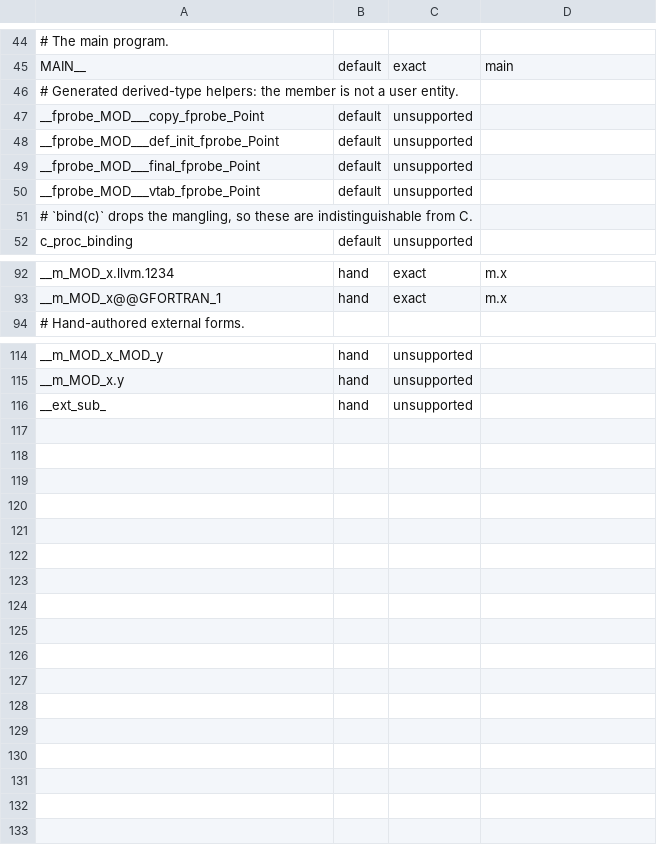
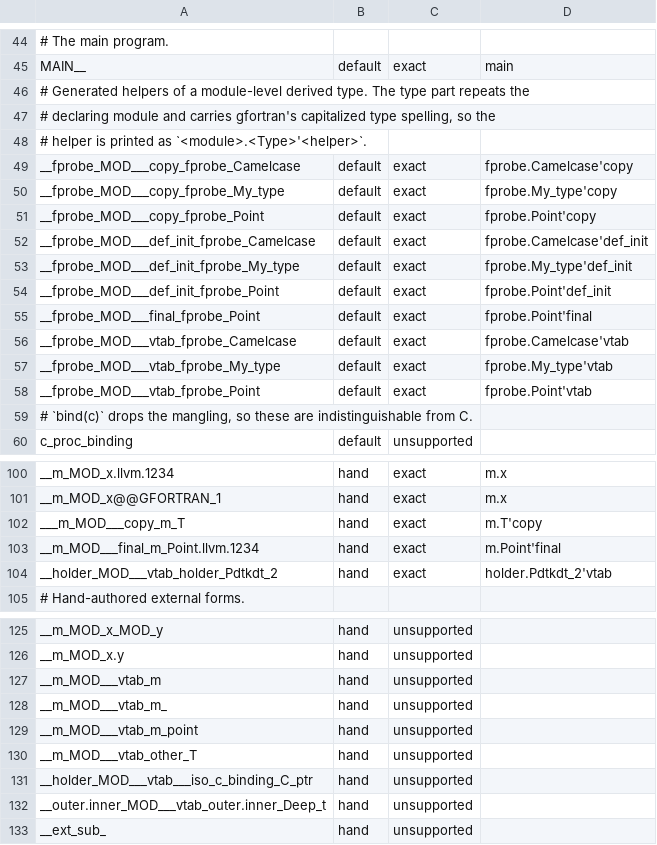
Before and after one commit to polazarus/demangler, a TSV file: refs/fortran/corpus/gfortran-14.2-linux-x86_64.tsv, drawn as a sheet; only a part is shown, gaps mark what is left out; addresses are those after the commit; the diff names each change by its address in the sheet, - before the commit and + after, or states it on an @@ line.

```diff
--- a/refs/fortran/corpus/gfortran-14.2-linux-x86_64.tsv
+++ b/refs/fortran/corpus/gfortran-14.2-linux-x86_64.tsv
-A46: # Generated derived-type helpers: the member is not a user entity.
+A46: # Generated helpers of a module-level derived type. The type part repeats the
+row 47: # declaring module and carries gfortran's capitalized type spelling, so the
+row 48: # helper is printed as `<module>.<Type>'<helper>`.
+row 49: __fprobe_MOD___copy_fprobe_Camelcase | default | exact | fprobe.Camelcase'copy
+row 50: __fprobe_MOD___copy_fprobe_My_type | default | exact | fprobe.My_type'copy
-C51: unsupported
+C51: exact
-D51: (empty)
+D51: fprobe.Point'copy
+row 52: __fprobe_MOD___def_init_fprobe_Camelcase | default | exact | fprobe.Camelcase'def_init
+row 53: __fprobe_MOD___def_init_fprobe_My_type | default | exact | fprobe.My_type'def_init
-C54:C55: unsupported
+C54:C55: exact
-D54: (empty)
+D54: fprobe.Point'def_init
-D55: (empty)
+D55: fprobe.Point'final
+row 56: __fprobe_MOD___vtab_fprobe_Camelcase | default | exact | fprobe.Camelcase'vtab
+row 57: __fprobe_MOD___vtab_fprobe_My_type | default | exact | fprobe.My_type'vtab
-C58: unsupported
+C58: exact
-D58: (empty)
+D58: fprobe.Point'vtab
+row 102: ___m_MOD___copy_m_T | hand | exact | m.T'copy
+row 103: __m_MOD___final_m_Point.llvm.1234 | hand | exact | m.Point'final
+row 104: __holder_MOD___vtab_holder_Pdtkdt_2 | hand | exact | holder.Pdtkdt_2'vtab
+row 127: __m_MOD___vtab_m | hand | unsupported
+row 128: __m_MOD___vtab_m_ | hand | unsupported
+row 129: __m_MOD___vtab_m_point | hand | unsupported
+row 130: __m_MOD___vtab_other_T | hand | unsupported
+row 131: __holder_MOD___vtab___iso_c_binding_C_ptr | hand | unsupported
+row 132: __outer.inner_MOD___vtab_outer.inner_Deep_t | hand | unsupported
```
Also changed, not shown: refs/ada/corpus/gnat-14.2-linux-x86_64.tsv, 15 other files.
